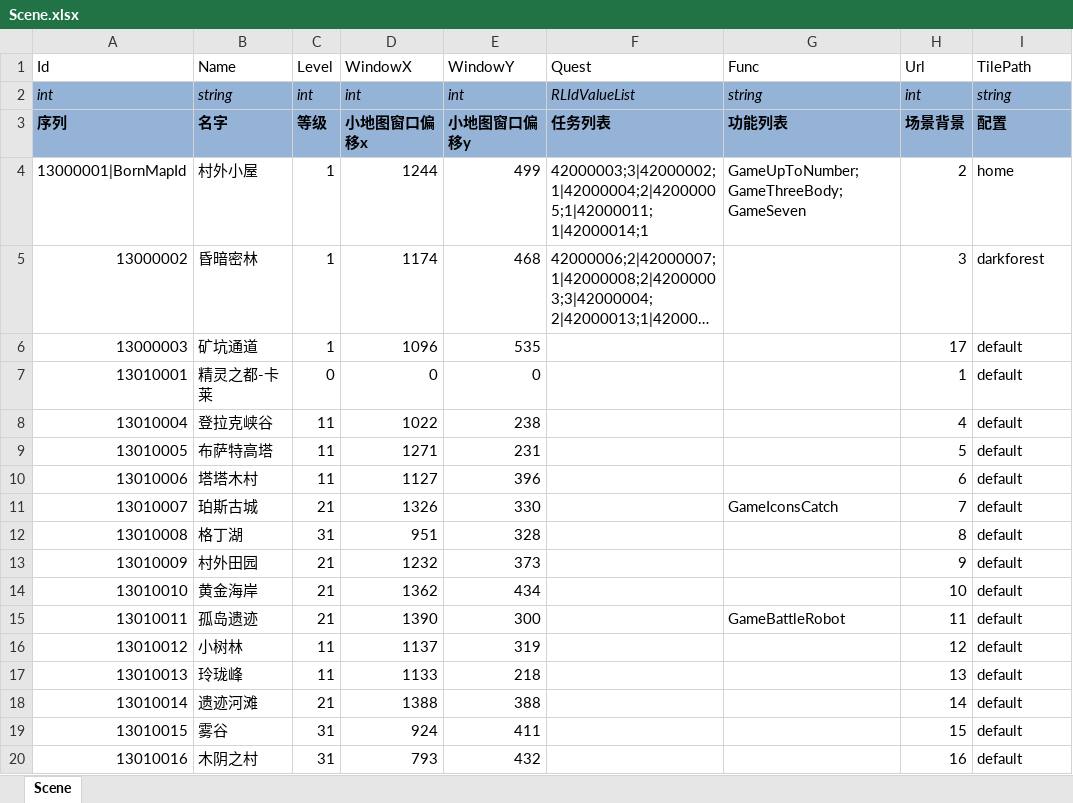
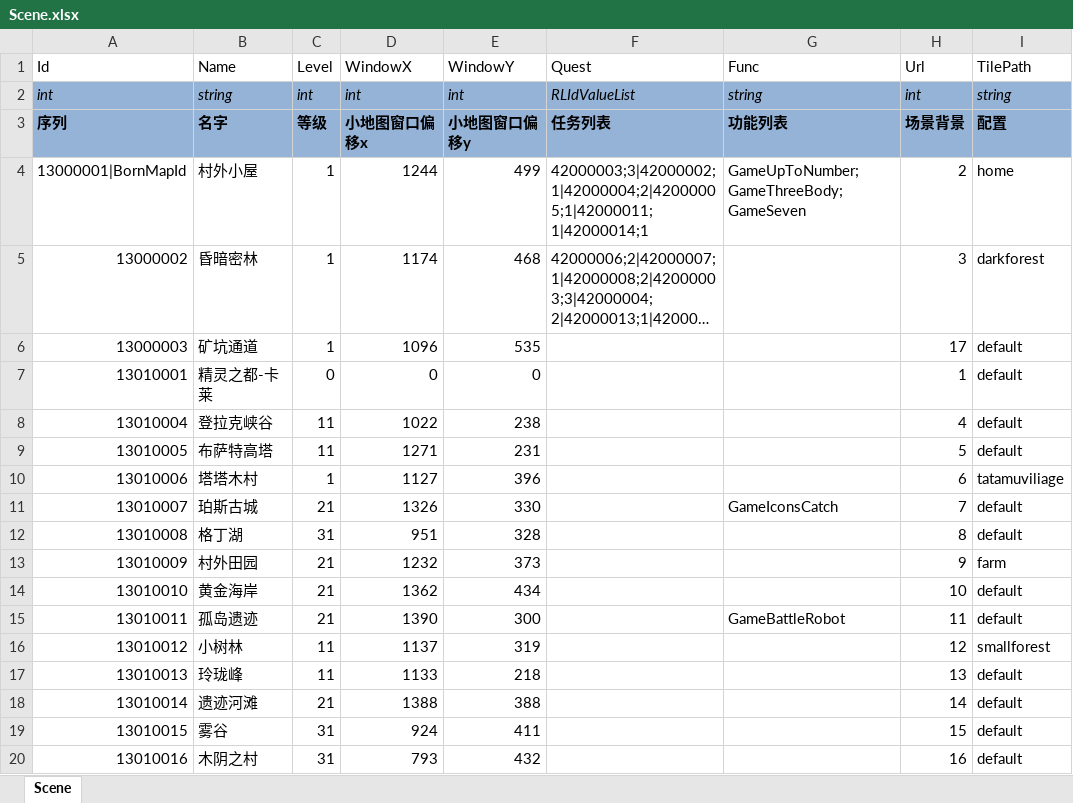
Before and after one commit to realeternia/TOMClassic, an Excel workbook: ConfigData/Xlsx/Scene.xlsx, sheet Scene, drawn as a sheet; long unchanged cells end in …; values as stored, in another font and other column widths than the file's, no borders; table styles not drawn; the diff names each change by its address in the sheet, - before the commit and + after, or states it on an @@ line.

```diff
--- a/ConfigData/Xlsx/Scene.xlsx (sheet Scene)
+++ b/ConfigData/Xlsx/Scene.xlsx (sheet Scene)
-C10 (Level): 11
+C10 (Level): 1
-I10 (TilePath): default
+I10 (TilePath): tatamuviliage
-I13 (TilePath): default
+I13 (TilePath): farm
-I16 (TilePath): default
+I16 (TilePath): smallforest
```
Also changed, not shown: ConfigData/Xlsx/SceneMapIcon.xlsx, 7 other files.
